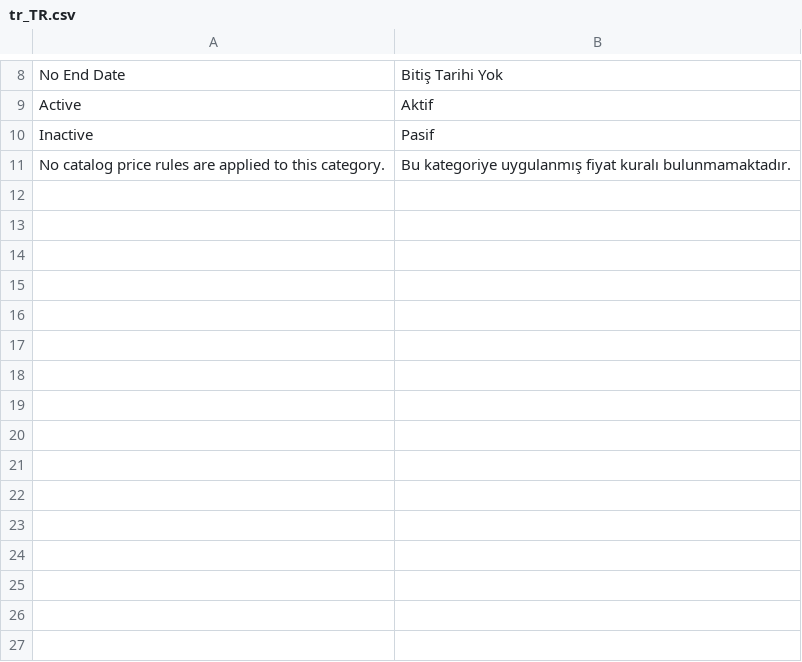
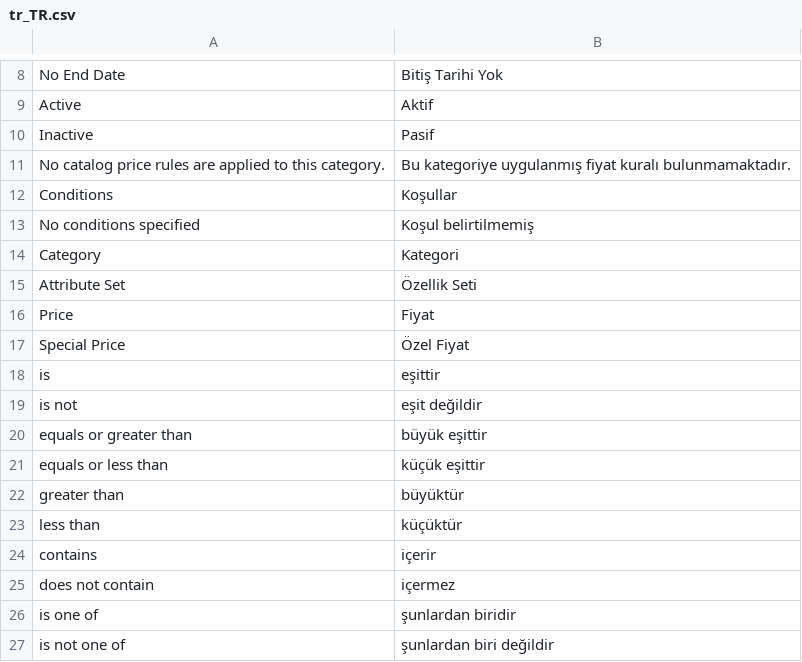
Before and after one commit to orkank/PriceRulesShowInCategory, a CSV file: i18n/tr_TR.csv, drawn as a sheet; only a part is shown, gaps mark what is left out; the diff names each change by its address in the sheet, - before the commit and + after, or states it on an @@ line.

Commit message:
Add rule conditions display

```diff
--- a/i18n/tr_TR.csv
+++ b/i18n/tr_TR.csv
+row 12: Conditions | Koşullar
+row 13: No conditions specified | Koşul belirtilmemiş
+row 14: Category | Kategori
+row 15: Attribute Set | Özellik Seti
+row 16: Price | Fiyat
+row 17: Special Price | Özel Fiyat
+row 18: is | eşittir
+row 19: is not | eşit değildir
+row 20: equals or greater than | büyük eşittir
+row 21: equals or less than | küçük eşittir
+row 22: greater than | büyüktür
+row 23: less than | küçüktür
+row 24: contains | içerir
+row 25: does not contain | içermez
+row 26: is one of | şunlardan biridir
+row 27: is not one of | şunlardan biri değildir
```
Also changed, not shown: 3 other files.
